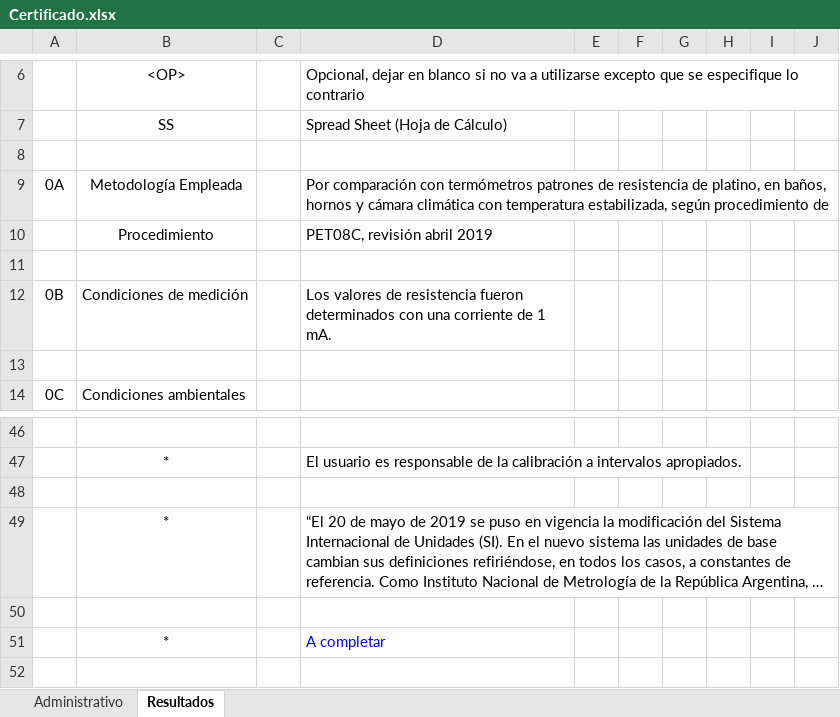
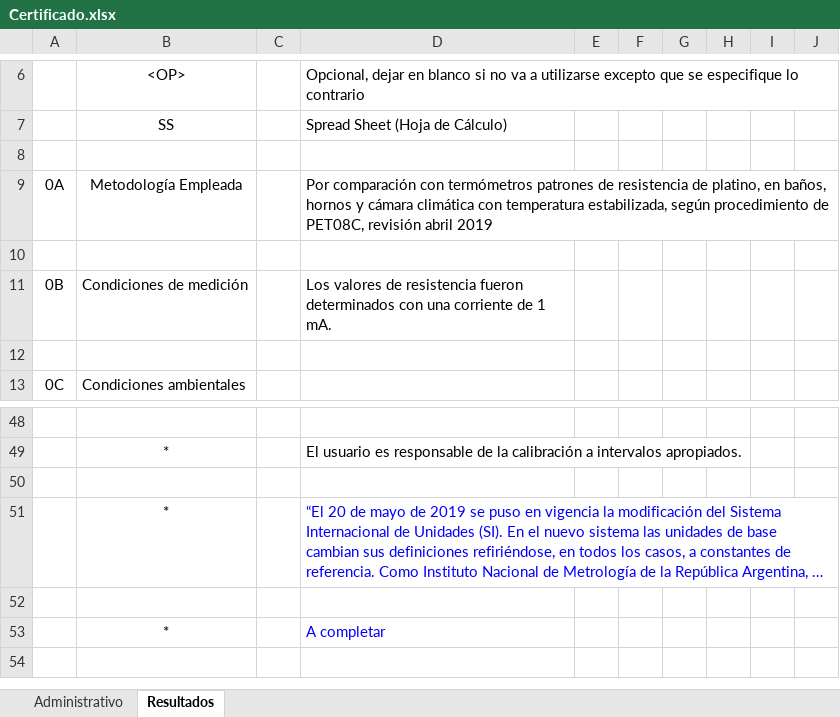
Before and after one commit to santiagomercado/pt-100-dcc, an Excel workbook: Certificado.xlsx, sheet Resultados, drawn as a sheet; only a part is shown, gaps mark what is left out; long unchanged cells end in …; values as stored, in another font and other column widths than the file's, no borders; removed rows and columns are numbered as before the commit, all else as after; the diff covers the shown part only; the diff names each change by its address in the sheet, - before the commit and + after, or states it on an @@ line.

```diff
--- a/Certificado.xlsx (sheet Resultados)
+++ b/Certificado.xlsx (sheet Resultados)
-D9: …procedimiento de
+D9: …procedimiento de PET08C, revisión abril 2019
-row 10:  | Procedimiento |  | PET08C, revisión abril 2019
-D51 text colour: black
+D51 text colour: #0000FF
```
Also changed, not shown: 3 added rows, 1 removed row and 14 edited cells elsewhere in this sheet, sheet Administrativo, formulas that keep their value, 6 other files.
